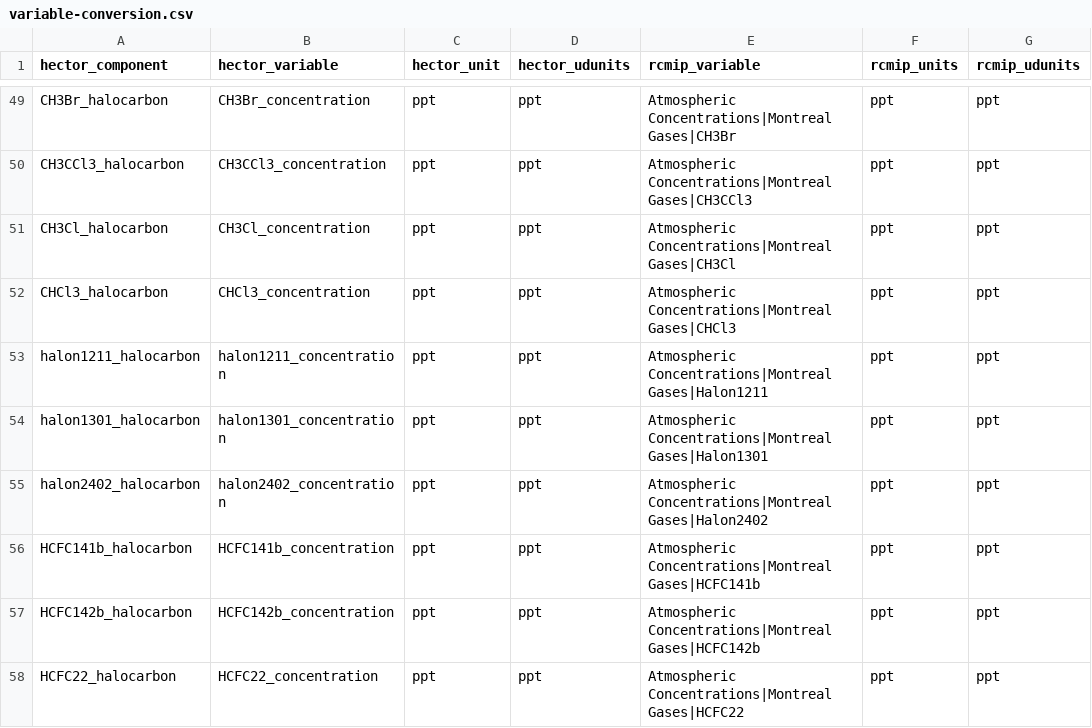
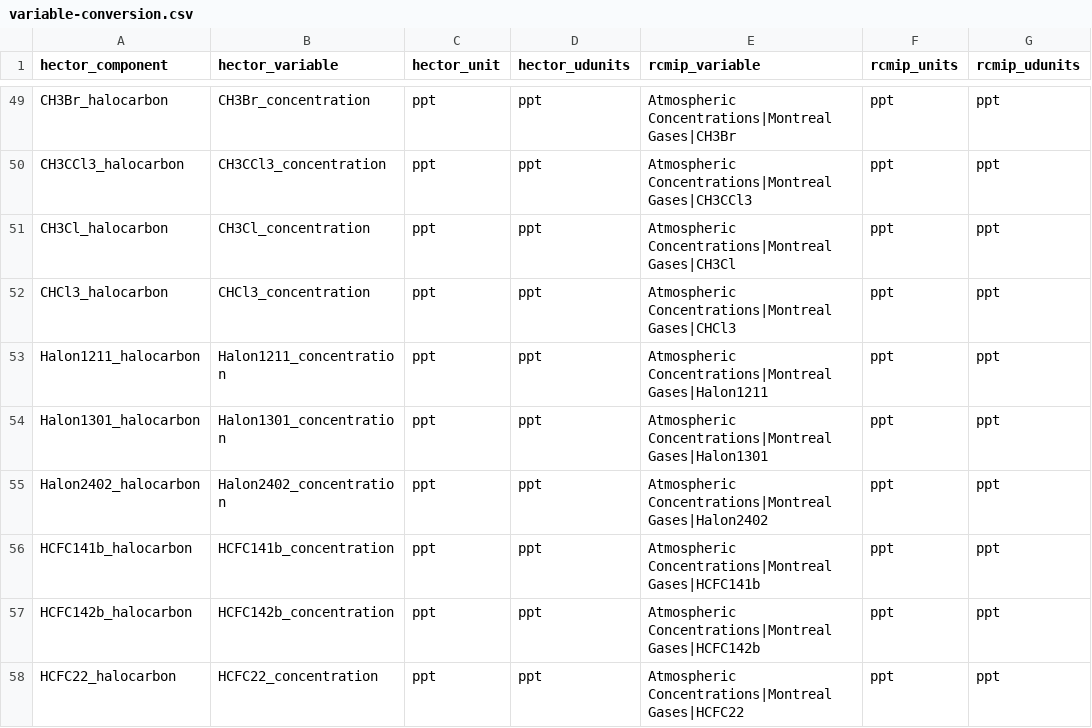
Before and after one commit to ashiklom/hector-rcmip, a CSV file: inst/variable-conversion.csv, drawn as a sheet; only a part is shown, gaps mark what is left out.

Commit message:
Add more halocarbons to INI file, and fix names

```diff
--- a/inst/variable-conversion.csv
+++ b/inst/variable-conversion.csv
@@ -52,5 +52,5 @@ CH3Cl_halocarbon, CH3Cl_concentration, ppt, ppt, Atmospheric Concentrations|Mont
 CHCl3_halocarbon, CHCl3_concentration, ppt, ppt, Atmospheric Concentrations|Montreal Gases|CHCl3, ppt, ppt
-halon1211_halocarbon, halon1211_concentration, ppt, ppt, Atmospheric Concentrations|Montreal Gases|Halon1211, ppt, ppt
-halon1301_halocarbon, halon1301_concentration, ppt, ppt, Atmospheric Concentrations|Montreal Gases|Halon1301, ppt, ppt
-halon2402_halocarbon, halon2402_concentration, ppt, ppt, Atmospheric Concentrations|Montreal Gases|Halon2402, ppt, ppt
+Halon1211_halocarbon, Halon1211_concentration, ppt, ppt, Atmospheric Concentrations|Montreal Gases|Halon1211, ppt, ppt
+Halon1301_halocarbon, Halon1301_concentration, ppt, ppt, Atmospheric Concentrations|Montreal Gases|Halon1301, ppt, ppt
+Halon2402_halocarbon, Halon2402_concentration, ppt, ppt, Atmospheric Concentrations|Montreal Gases|Halon2402, ppt, ppt
 HCFC141b_halocarbon, HCFC141b_concentration, ppt, ppt, Atmospheric Concentrations|Montreal Gases|HCFC141b, ppt, ppt
```
Also changed, not shown: 1 other file.
